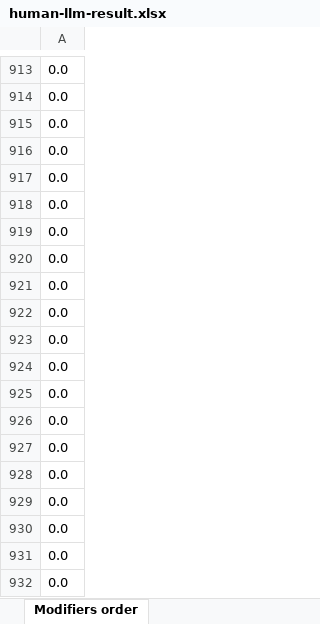
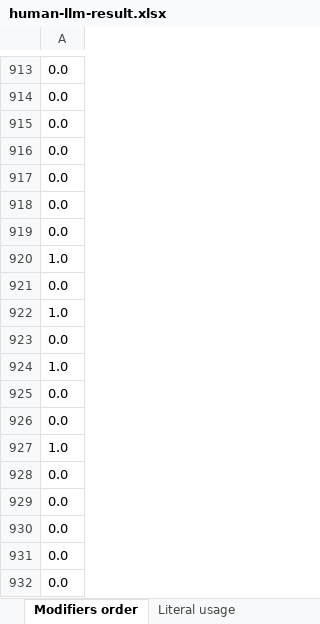
Before and after one commit to YingyingJiang1/MultiLangStyler, an Excel workbook: human-llm-result.xlsx, sheet Modifiers order, drawn as a sheet; only a part is shown, gaps mark what is left out; values as stored, in another font and other column widths than the file's, no borders; the diff covers the shown part only; the diff names each change by its address in the sheet, - before the commit and + after, or states it on an @@ line.

```diff
--- a/human-llm-result.xlsx (sheet Modifiers order)
+++ b/human-llm-result.xlsx (sheet Modifiers order)
+sheet tab: Literal usage
-A920: 0.0
+A920: 1.0
-A922: 0.0
+A922: 1.0
-A924: 0.0
+A924: 1.0
-A927: 0.0
+A927: 1.0
```
Also changed, not shown: other rows of this sheet, sheet Line length, sheet Operator preferences, sheet Blank line, sheet Return statements, sheet Increment or decrement preferen, sheet Function complexity, 14 more sheets, other sheet tabs, 3 other files.
